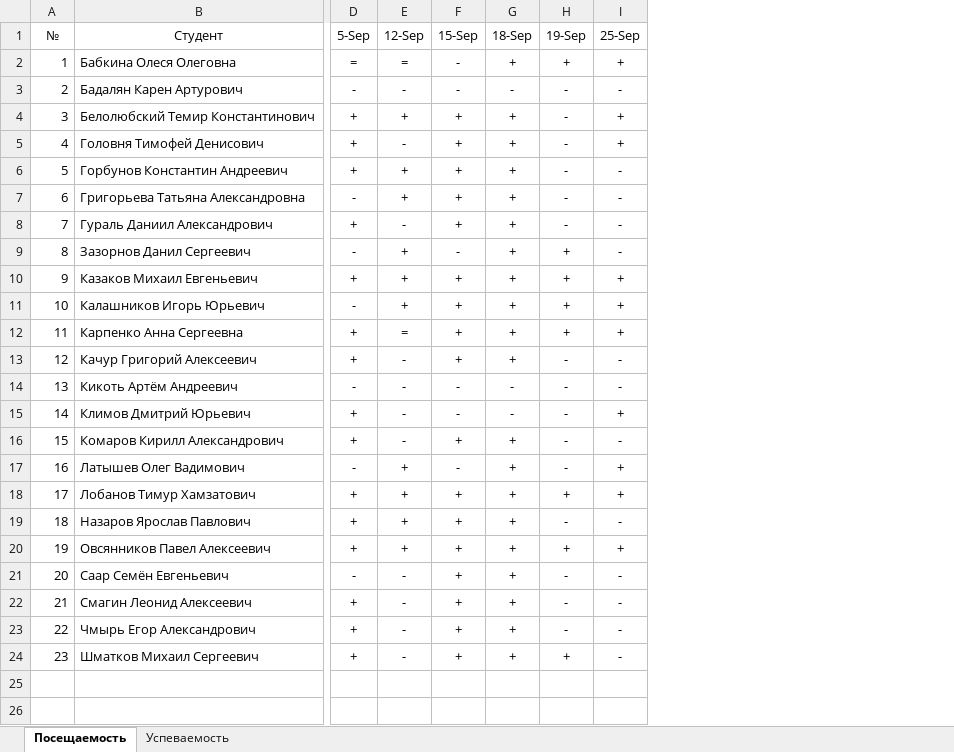
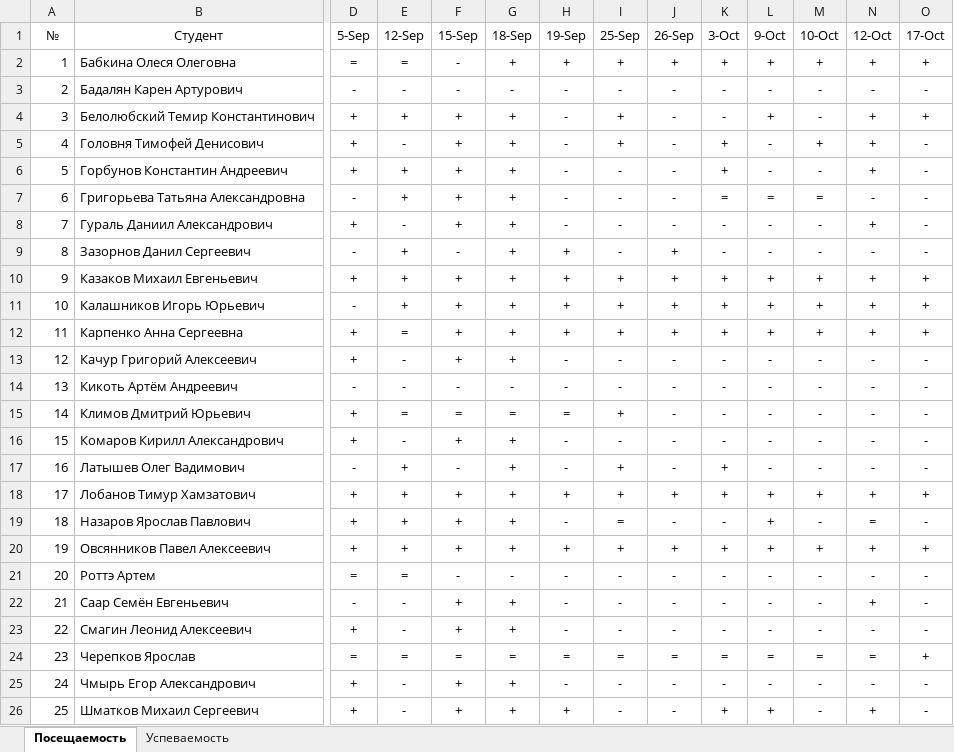
Before and after one commit to TheBandik/information-systems-testing, an Excel workbook: sem1/T_СО-ИП-21-1.xlsx, sheet Посещаемость, drawn as a sheet; only a part is shown, gaps mark what is left out; values as stored, in another font and other column widths than the file's, no borders; conditional formats not drawn; addresses are those after the commit; rows hold the shown columns only; the diff names each change by its address in the sheet, - before the commit and + after, or states it on an @@ line.

```diff
--- a/sem1/T_СО-ИП-21-1.xlsx (sheet Посещаемость)
+++ b/sem1/T_СО-ИП-21-1.xlsx (sheet Посещаемость)
+column J (26-Sep), rows 2-20: + | - | - | - | - | - | - | + | + | + | + | - | - | - | - | - | + | - | +; rows 22-23: - | -; rows 25-26: - | -
+column K (3-Oct), rows 2-20: + | - | - | + | + | = | - | - | + | + | + | - | - | - | - | + | + | - | +; rows 22-23: - | -; rows 25-26: - | +
+column L (9-Oct), rows 2-20: + | - | + | - | - | = | - | - | + | + | + | - | - | - | - | - | + | + | +; rows 22-23: - | -; rows 25-26: - | +
+column M (10-Oct), rows 2-20: + | - | - | + | - | = | - | - | + | + | + | - | - | - | - | - | + | - | +; rows 22-23: - | -; rows 25-26: - | -
+column N (12-Oct), rows 2-20: + | - | + | + | + | - | + | - | + | + | + | - | - | - | - | - | + | = | +; rows 22-23: + | -; rows 25-26: - | +
+column O (17-Oct), rows 2-20: + | - | + | - | - | - | - | - | + | + | + | - | - | - | - | - | + | - | +; rows 22-23: - | -; rows 25-26: - | -
-E15 (12-Sep): -
+E15 (12-Sep): =
-F15 (15-Sep): -
+F15 (15-Sep): =
-G15 (18-Sep): -
+G15 (18-Sep): =
-H15 (19-Sep): -
+H15 (19-Sep): =
-I19 (25-Sep): -
+I19 (25-Sep): =
+row 21: 20 | Роттэ Артем | = | = | - | - | - | - | - | - | - | - | - | -
@@ column A (№) renumbered from row 22 down @@
+row 24: 23 | Черепков Ярослав | = | = | = | = | = | = | = | = | = | = | = | +
```
Also changed, not shown: sheet Успеваемость, sem1/T_CО-ИП-21-2.xlsx.
